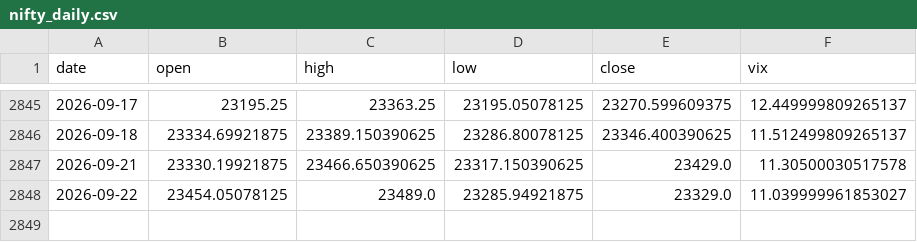
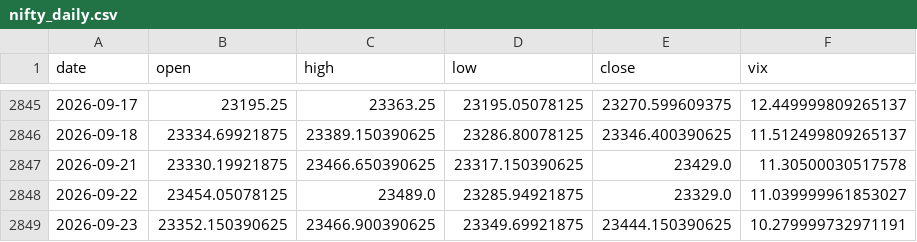
Before and after one commit to pravindev666/SpreadGuard-V24-Algorithmic-Nifty-Options-Engine, a CSV file: data/nifty_daily.csv, drawn as a sheet; only a part is shown, gaps mark what is left out.

```diff
--- a/data/nifty_daily.csv
+++ b/data/nifty_daily.csv
@@ -2848 +2848,2 @@ date,open,high,low,close,vix
 2026-09-22,23454.05078125,23489.0,23285.94921875,23329.0,11.039999961853027
+2026-09-23,23352.150390625,23466.900390625,23349.69921875,23444.150390625,10.279999732971191
```
Also changed, not shown: data/vix_daily.csv, 2 other files.
